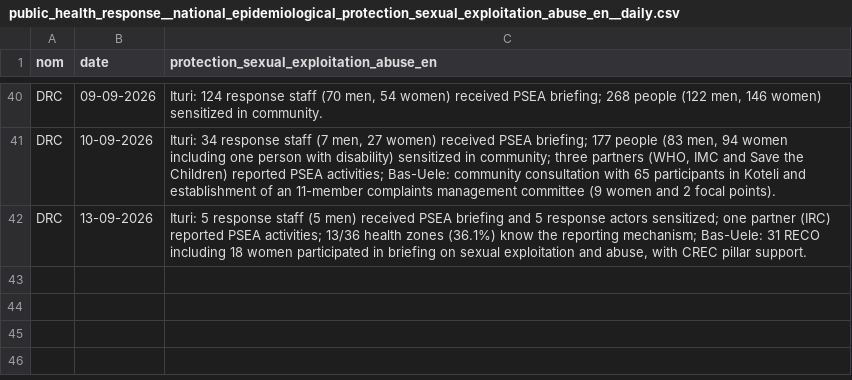
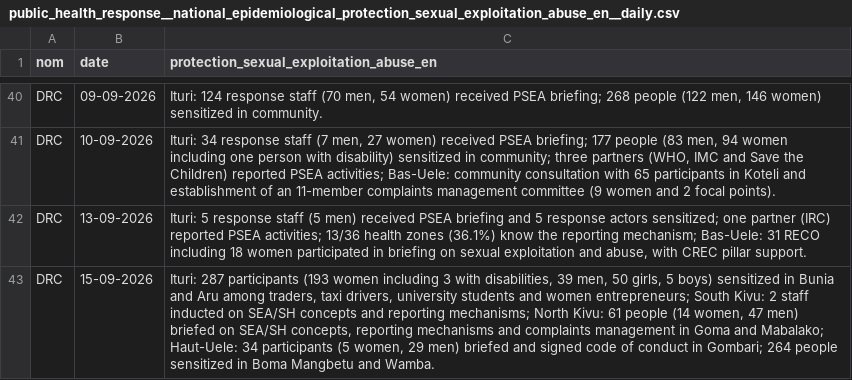
Before and after one commit to INRB-UMIE/BDBV2026-Data, a CSV file: data/public_health_response/processed/public_health_response__national_epidemiological_protection_sexual_exploitation_abuse_en__daily.csv, drawn as a sheet; only a part is shown, gaps mark what is left out.

```diff
--- a/data/public_health_response/processed/public_health_response__national_epidemiological_protection_sexual_exploitation_abuse_en__daily.csv
+++ b/data/public_health_response/processed/public_health_response__national_epidemiological_protection_sexual_exploitation_abuse_en__daily.csv
@@ -42 +42,2 @@ DRC,10-09-2026,"Ituri: 34 response staff (7 men, 27 women) received PSEA briefin
 DRC,13-09-2026,"Ituri: 5 response staff (5 men) received PSEA briefing and 5 response actors sensitized; one partner (IRC) reported PSEA activities; 13/36 health zones (36.1%) know the reporting mechanism; Bas-Uele: 31 RECO including 18 women participated in briefing on sexual exploitation and abuse, with CREC pillar support."
+DRC,15-09-2026,"Ituri: 287 participants (193 women including 3 with disabilities, 39 men, 50 girls, 5 boys) sensitized in Bunia and Aru among traders, taxi drivers, university students and women entrepreneurs; South Kivu: 2 staff inducted on SEA/SH concepts and reporting mechanisms; North Kivu: 61 people (14 women, 47 men) briefed on SEA/SH concepts, reporting mechanisms and complaints management in Goma and Mabalako; Haut-Uele: 34 participants (5 women, 29 men) briefed and signed code of conduct in Gombari; 264 people sensitized in Boma Mangbetu and Wamba."
```
Also changed, not shown: data/insp_sitrep/processed/insp_sitrep__cumulative_confirmed_cases__daily.csv, data/insp_sitrep/processed/insp_sitrep__cumulative_confirmed_deaths__daily.csv, 25 other files.
